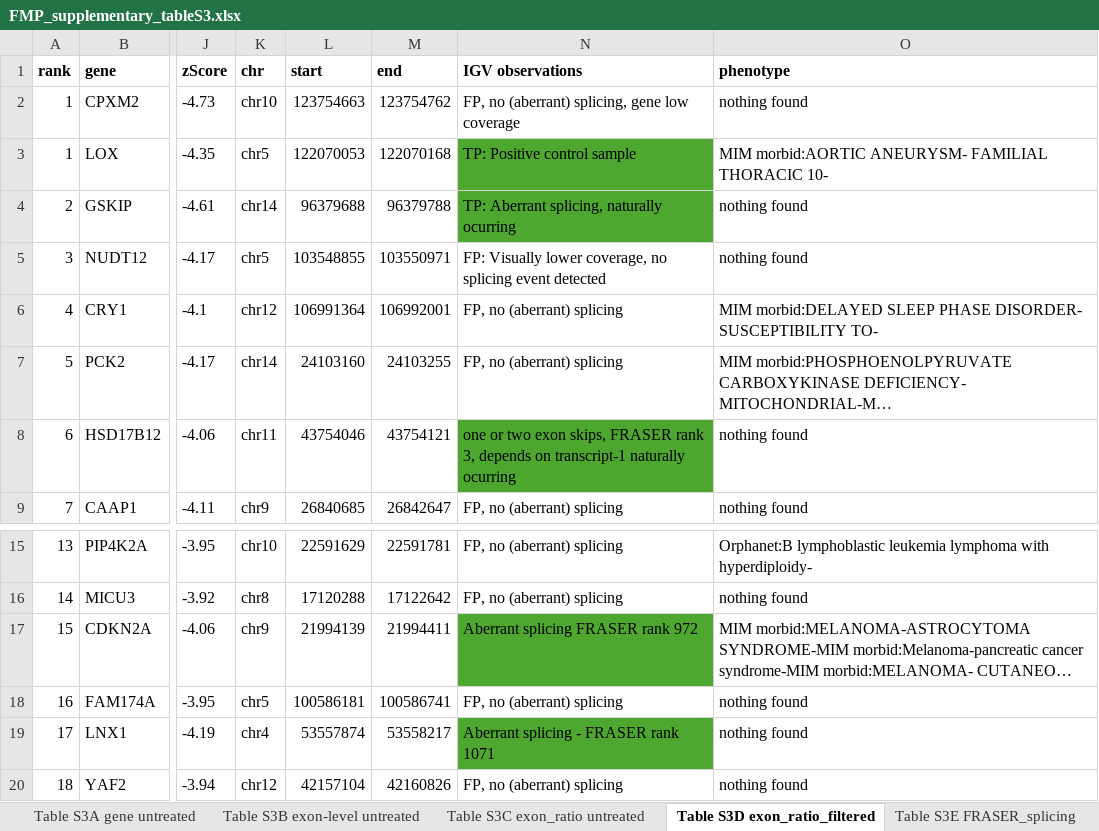
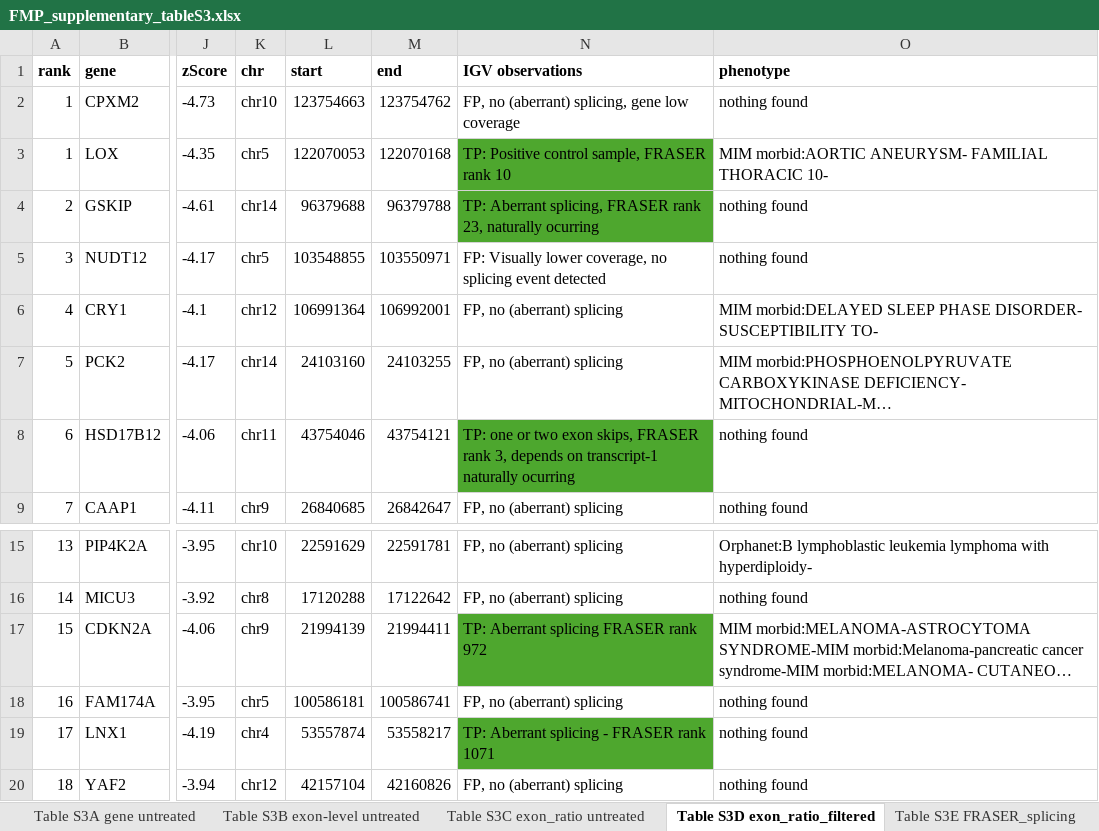
Before and after one commit to lonnekevanbrussel/Final-Master-Project, an Excel workbook: FMP_supplementary_tableS3.xlsx, sheet Table S3D exon_ratio_filtered, drawn as a sheet; only a part is shown, gaps mark what is left out; long unchanged cells end in …; values as stored, in another font and other column widths than the file's, no borders; the diff names each change by its address in the sheet, - before the commit and + after, or states it on an @@ line.

Commit message:
Add files via upload

```diff
--- a/FMP_supplementary_tableS3.xlsx (sheet Table S3D exon_ratio_filtered)
+++ b/FMP_supplementary_tableS3.xlsx (sheet Table S3D exon_ratio_filtered)
-N3 (IGV observations): TP: Positive control sample
+N3 (IGV observations): TP: Positive control sample, FRASER rank 10
-N4 (IGV observations): …Aberrant splicing, naturally ocurring
+N4 (IGV observations): …Aberrant splicing, FRASER rank 23, naturally ocurring
-N8 (IGV observations): one or…
+N8 (IGV observations): TP: one or…
-N17 (IGV observations): Aberrant splicing FRASER rank 972
+N17 (IGV observations): TP: Aberrant splicing FRASER rank 972
-N19 (IGV observations): Aberrant splicing - FRASER rank 1071
+N19 (IGV observations): TP: Aberrant splicing - FRASER rank 1071
```
